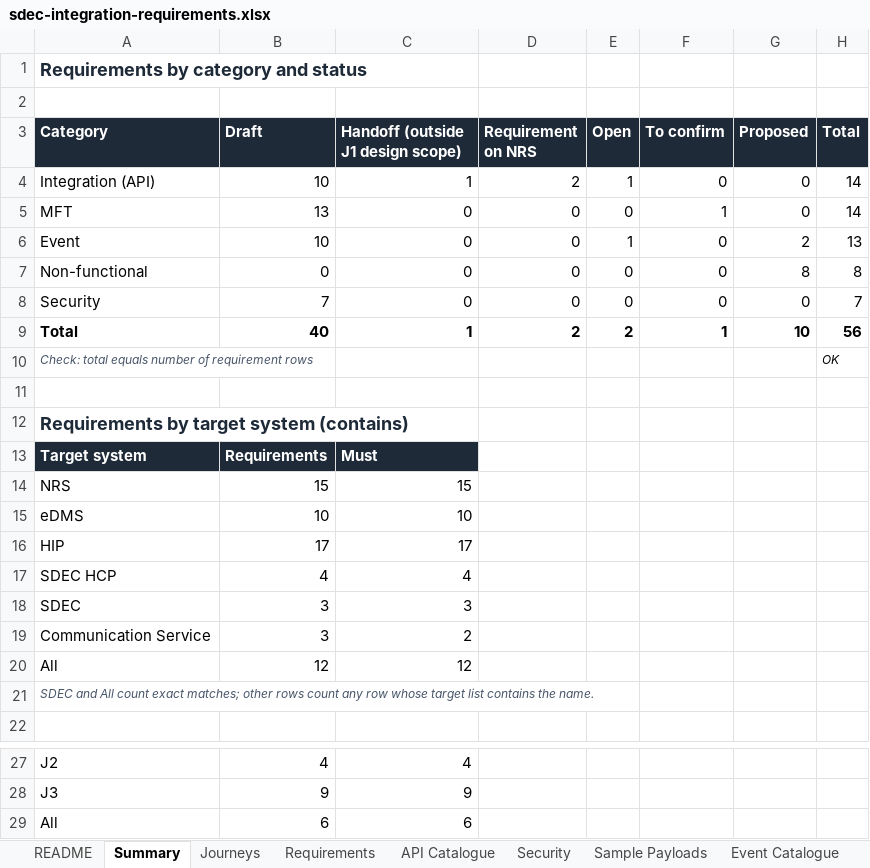
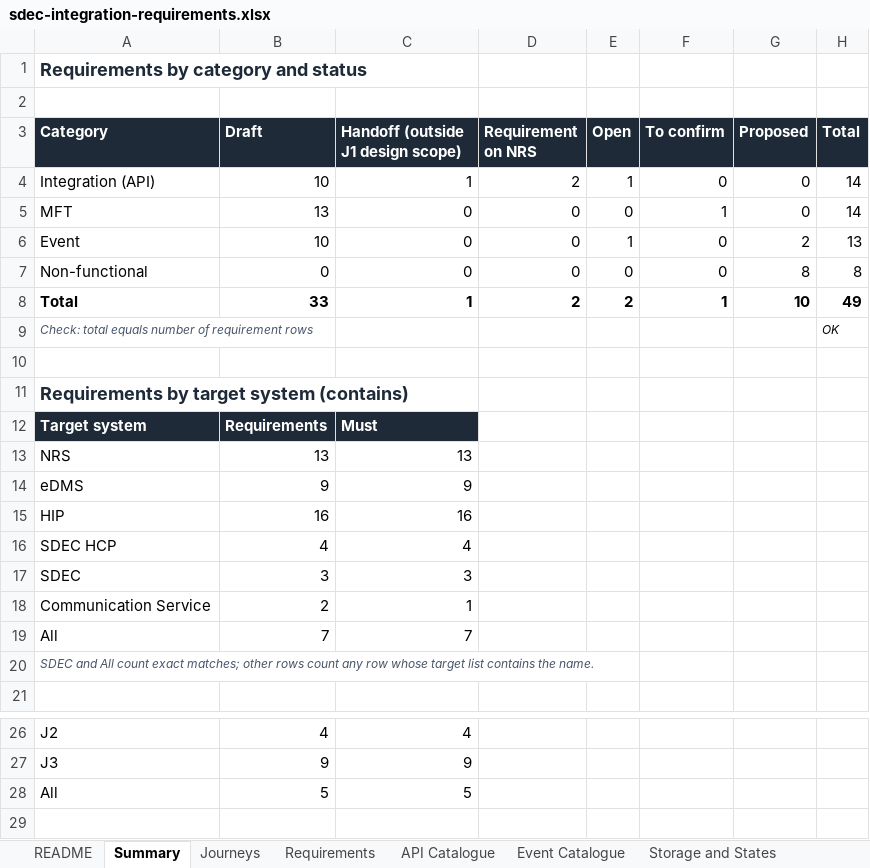
Before and after one commit to odiyo-vimo/fp, an Excel workbook: assets/sdec-integration-requirements.xlsx, sheet Summary, drawn as a sheet; only a part is shown, gaps mark what is left out; values as stored, in another font and other column widths than the file's, no borders; removed rows and columns are numbered as before the commit, all else as after; the diff names each change by its address in the sheet, - before the commit and + after, or states it on an @@ line.

```diff
--- a/assets/sdec-integration-requirements.xlsx (sheet Summary)
+++ b/assets/sdec-integration-requirements.xlsx (sheet Summary)
-sheet tab: Security
-sheet tab: Sample Payloads
-row 8: Security | 7 | 0 | 0 | 0 | 0 | 0 | 7
-B8 (Draft): 40
+B8 (Draft): 33
-H8 (Total): 56
+H8 (Total): 49
-B13 (Draft): 15
+B13 (Draft): 13
-C13: 15
+C13: 13
-B14 (Draft): 10
+B14 (Draft): 9
-C14: 10
+C14: 9
-B15 (Draft): 17
+B15 (Draft): 16
-C15: 17
+C15: 16
-B18 (Draft): 3
+B18 (Draft): 2
-C18: 2
+C18: 1
-B19 (Draft): 12
+B19 (Draft): 7
-C19: 12
+C19: 7
-B28 (Draft): 6
+B28 (Draft): 5
-C28: 6
+C28: 5
```
Also changed, not shown: sheet Requirements, sheet API Catalogue, sheet Step Trace, sheet Open Items, sheet README, formulas that keep their value, charts or pictures, docs/sdec-integration-requirements.xlsx, 19 other files.
